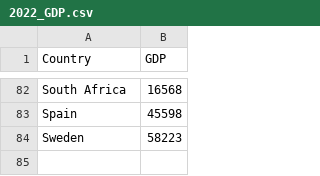
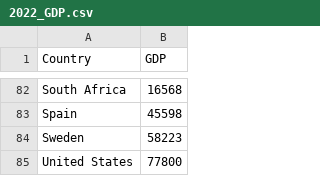
Before and after one commit to riyamhatre/The_Impact_of_COVID_On_Education, a CSV file: data/2022_GDP.csv, drawn as a sheet; only a part is shown, gaps mark what is left out.

```diff
--- a/data/2022_GDP.csv
+++ b/data/2022_GDP.csv
@@ -84 +84,2 @@ Spain,45598
 Sweden,58223
+United States,77800
```
Also changed, not shown: 4 other files.
